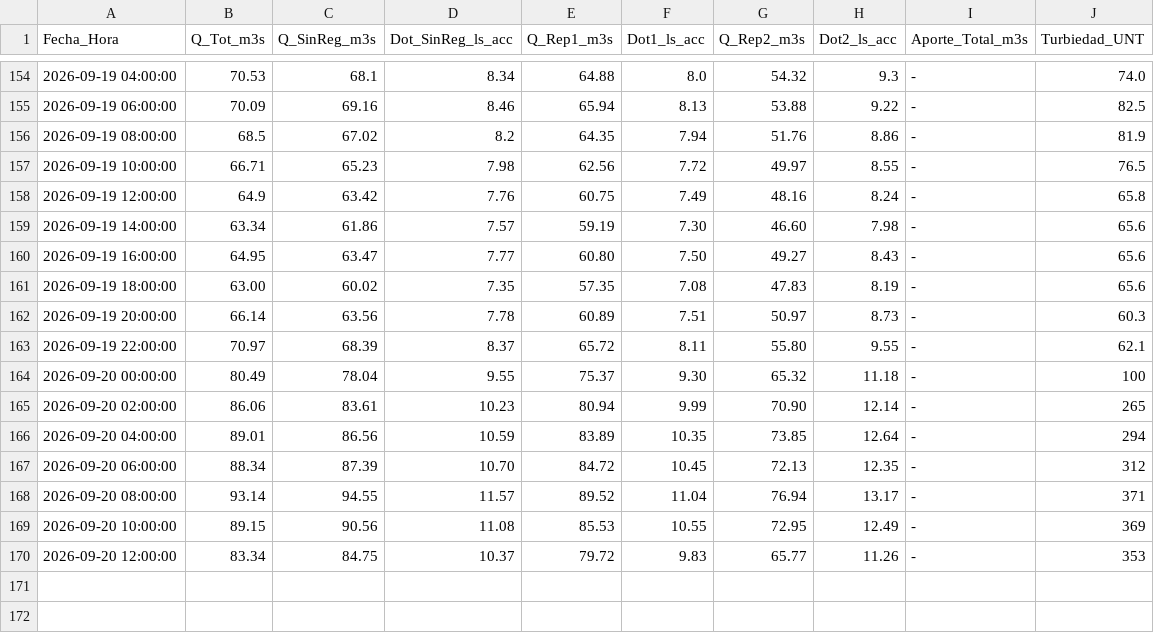
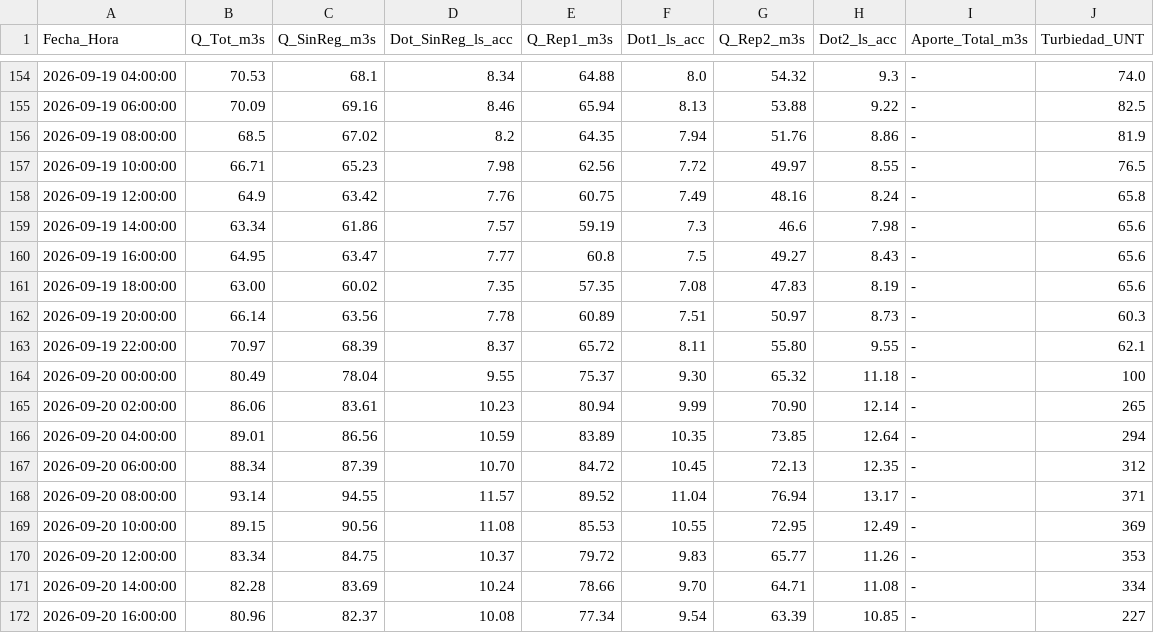
Before and after one commit to mferradalora/Caudales-JVRM, a CSV file: caudales_jvrm.csv, drawn as a sheet; only a part is shown, gaps mark what is left out.

```diff
--- a/caudales_jvrm.csv
+++ b/caudales_jvrm.csv
@@ -158,4 +158,4 @@ Fecha_Hora,Q_Tot_m3s,Q_SinReg_m3s,Dot_SinReg_ls_acc,Q_Rep1_m3s,Dot1_ls_acc,Q_Rep
 2026-09-19 12:00:00,64.9,63.42,7.76,60.75,7.49,48.16,8.24,-,65.8
-2026-09-19 14:00:00,63.34,61.86,7.57,59.19,7.30,46.60,7.98,-,65.6
-2026-09-19 16:00:00,64.95,63.47,7.77,60.80,7.50,49.27,8.43,-,65.6
+2026-09-19 14:00:00,63.34,61.86,7.57,59.19,7.3,46.6,7.98,-,65.6
+2026-09-19 16:00:00,64.95,63.47,7.77,60.8,7.5,49.27,8.43,-,65.6
 2026-09-19 18:00:00,63.00,60.02,7.35,57.35,7.08,47.83,8.19,-,65.6
@@ -170 +170,3 @@ Fecha_Hora,Q_Tot_m3s,Q_SinReg_m3s,Dot_SinReg_ls_acc,Q_Rep1_m3s,Dot1_ls_acc,Q_Rep
 2026-09-20 12:00:00,83.34,84.75,10.37,79.72,9.83,65.77,11.26,-,353
+2026-09-20 14:00:00,82.28,83.69,10.24,78.66,9.70,64.71,11.08,-,334
+2026-09-20 16:00:00,80.96,82.37,10.08,77.34,9.54,63.39,10.85,-,227
```
Also changed, not shown: 3 other files.
